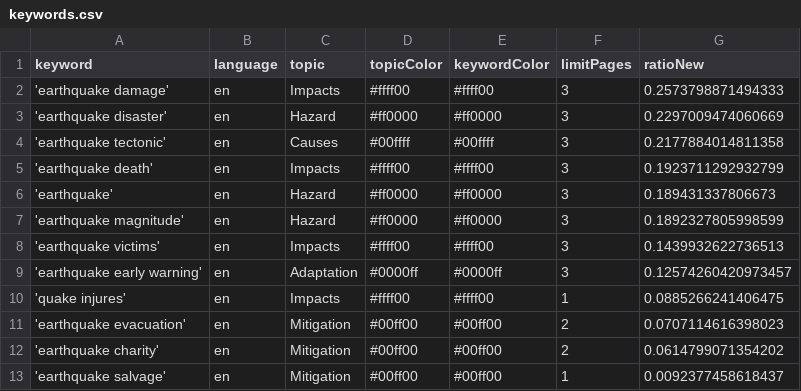
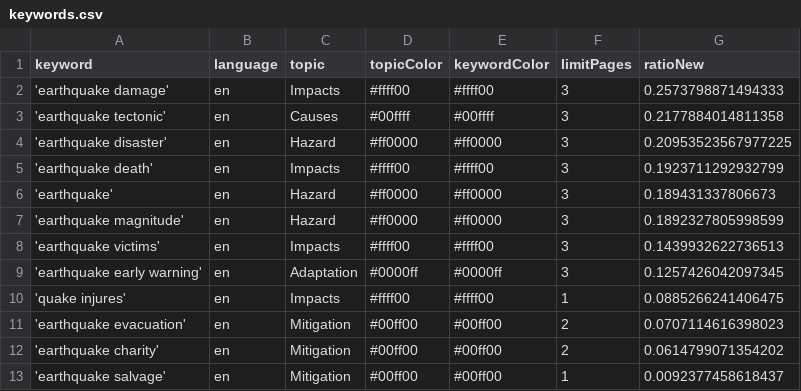
Before and after one commit to tg-news/EarthquakeIsComing, a CSV file: keywords.csv, drawn as a sheet.

```diff
--- a/keywords.csv
+++ b/keywords.csv
@@ -2,4 +2,4 @@ keyword,language,topic,topicColor,keywordColor,limitPages,ratioNew
 'earthquake damage',en,Impacts,#ffff00,#ffff00,3,0.2573798871494333
-'earthquake disaster',en,Hazard,#ff0000,#ff0000,3,0.2297009474060669
 'earthquake tectonic',en,Causes,#00ffff,#00ffff,3,0.2177884014811358
+'earthquake disaster',en,Hazard,#ff0000,#ff0000,3,0.20953523567977225
 'earthquake death',en,Impacts,#ffff00,#ffff00,3,0.1923711292932799
@@ -8,3 +8,3 @@ keyword,language,topic,topicColor,keywordColor,limitPages,ratioNew
 'earthquake victims',en,Impacts,#ffff00,#ffff00,3,0.1439932622736513
-'earthquake early warning',en,Adaptation,#0000ff,#0000ff,3,0.12574260420973457
+'earthquake early warning',en,Adaptation,#0000ff,#0000ff,3,0.1257426042097345
 'quake injures',en,Impacts,#ffff00,#ffff00,1,0.0885266241406475
```
Also changed, not shown: csv/news_2026_08.csv, 1 other file.
